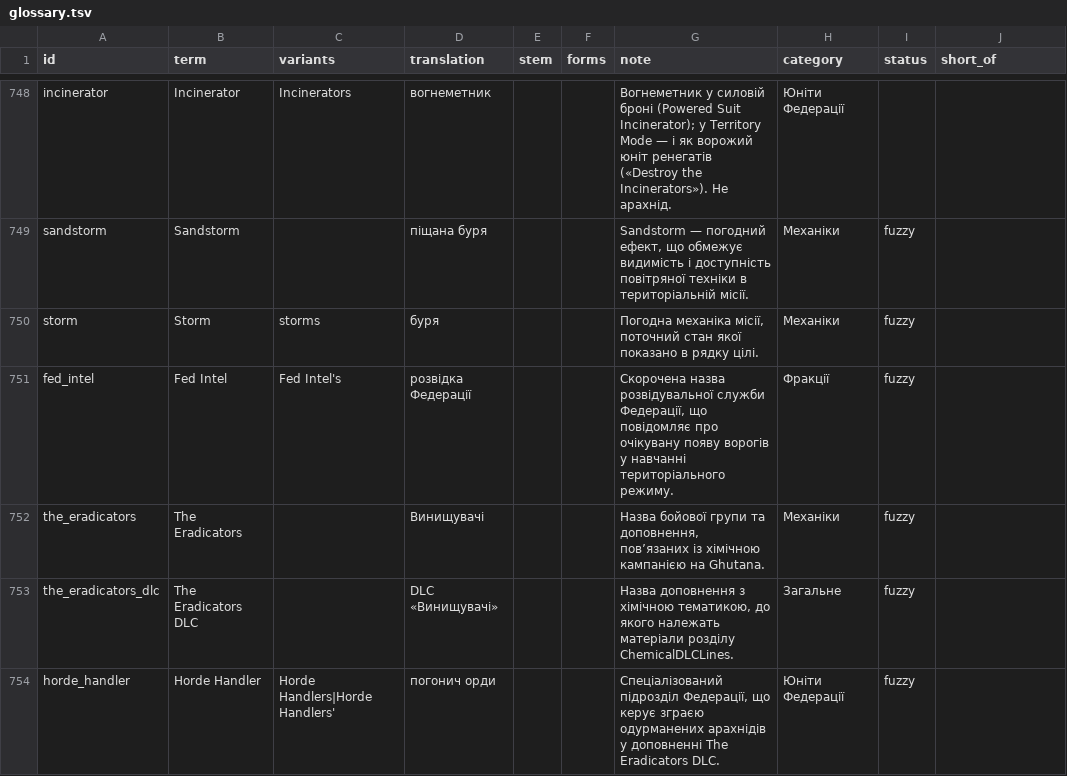
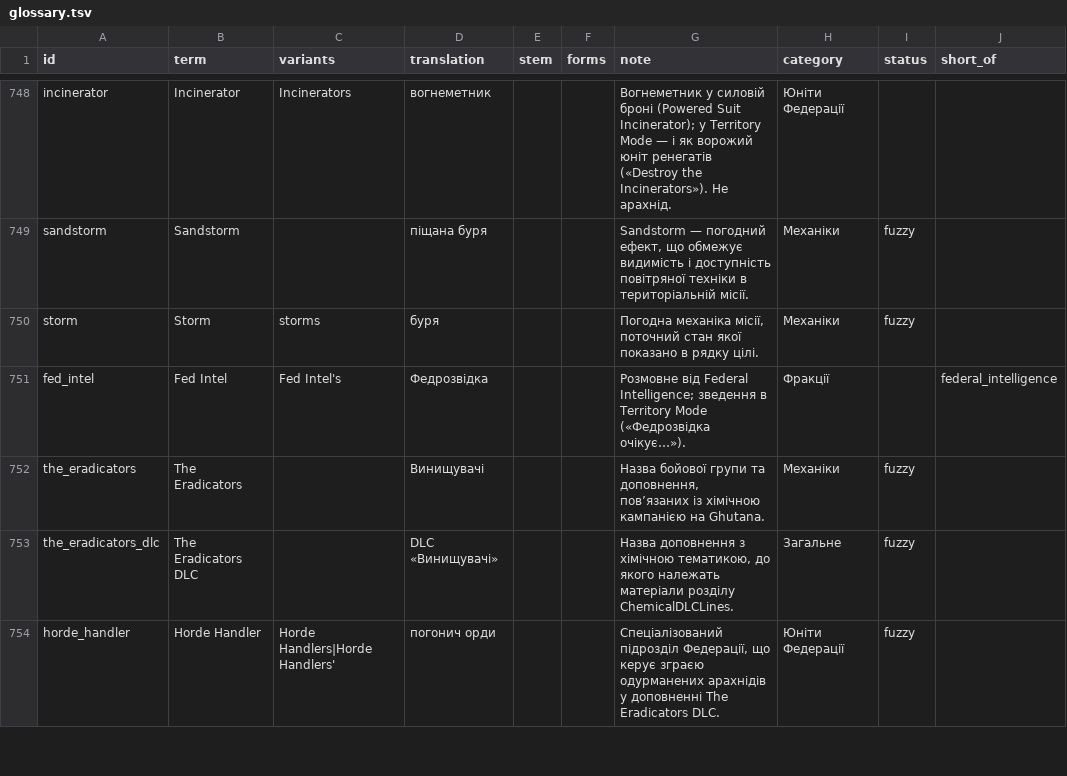
Before and after one commit to UKA-Localization/Starship-Troopers-Terran-Command-localization-uk-UA, a TSV file: translation/glossary.tsv, drawn as a sheet; only a part is shown, gaps mark what is left out; the diff covers the shown part only.

Commit message:
Глосарій: Archie → жучара, Федрозвідка / Федеральна розвідка / Військова розвідка, MPD → ДПМ

```diff
--- a/translation/glossary.tsv
+++ b/translation/glossary.tsv
@@ -750,3 +750,3 @@ sandstorm	Sandstorm		піщана буря			Sandstorm — погодний еф
 storm	Storm	storms	буря			Погодна механіка місії, поточний стан якої показано в рядку цілі.	Механіки	fuzzy	
-fed_intel	Fed Intel	Fed Intel's	розвідка Федерації			Скорочена назва розвідувальної служби Федерації, що повідомляє про очікувану появу ворогів у навчанні територіального режиму.	Фракції	fuzzy	
+fed_intel	Fed Intel	Fed Intel's	Федрозвідка			Розмовне від Federal Intelligence; зведення в Territory Mode («Федрозвідка очікує…»).	Фракції		federal_intelligence
 the_eradicators	The Eradicators		Винищувачі			Назва бойової групи та доповнення, пов’язаних із хімічною кампанією на Ghutana.	Механіки	fuzzy	
```
Also changed, not shown: 15 edited cells elsewhere in this file.
